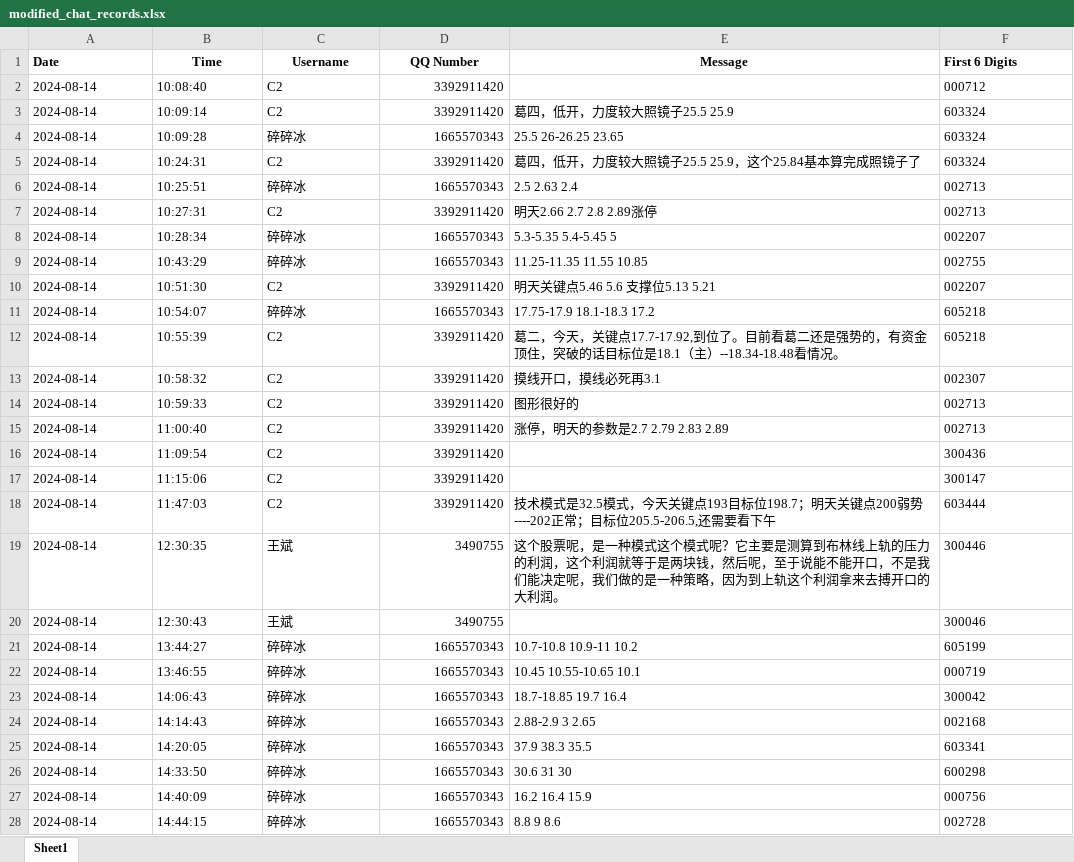
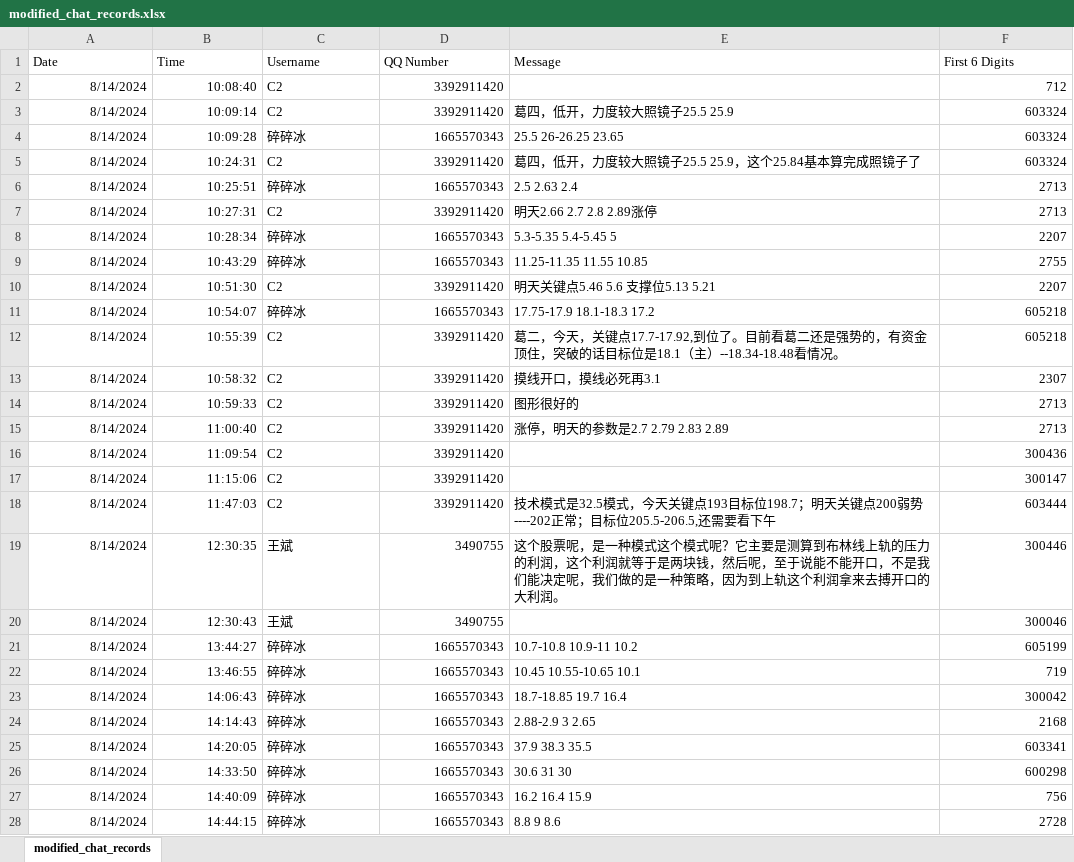
Before and after one commit to wusuaya/ever, an Excel workbook: modified_chat_records.xlsx, sheet modified_chat_records, drawn as a sheet; only a part is shown; values as stored, in another font and other column widths than the file's, no borders; the diff covers the shown part only; the diff names each change by its address in the sheet, - before the commit and + after, or states it on an @@ line.

Commit message:
Add files via upload

```diff
--- a/modified_chat_records.xlsx (sheet modified_chat_records)
+++ b/modified_chat_records.xlsx (sheet modified_chat_records)
-sheet tab: Sheet1
+sheet tab: modified_chat_records
-A1:F1 bold: on
+A1:F1 bold: off
-B1:E1 alignment: center
+B1:E1 alignment: left
-A2:A28 (Date): 2024-08-14
+A2:A28 (Date): 8/14/2024
-A2:B28 alignment: left
+A2:B28 alignment: right
-F2 (First 6 Digits): 000712
+F2 (First 6 Digits): 712
-F2:F28 alignment: left
+F2:F28 alignment: right
-F6:F7 (First 6 Digits): 002713
+F6:F7 (First 6 Digits): 2713
-F8 (First 6 Digits): 002207
+F8 (First 6 Digits): 2207
-F9 (First 6 Digits): 002755
+F9 (First 6 Digits): 2755
-F10 (First 6 Digits): 002207
+F10 (First 6 Digits): 2207
-F13 (First 6 Digits): 002307
+F13 (First 6 Digits): 2307
-F14:F15 (First 6 Digits): 002713
+F14:F15 (First 6 Digits): 2713
-F22 (First 6 Digits): 000719
+F22 (First 6 Digits): 719
-F24 (First 6 Digits): 002168
+F24 (First 6 Digits): 2168
-F27 (First 6 Digits): 000756
+F27 (First 6 Digits): 756
-F28 (First 6 Digits): 002728
+F28 (First 6 Digits): 2728
```
Also changed, not shown: 642 edited cells and cell formats elsewhere in this sheet.
